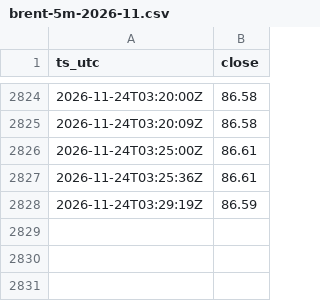
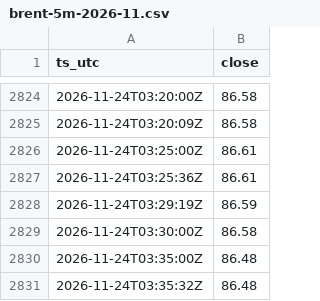
Before and after one commit to Vincent-watchoil/oil-watch, a CSV file: data/brent-5m-2026-11.csv, drawn as a sheet; only a part is shown, gaps mark what is left out; the diff names each change by its address in the sheet, - before the commit and + after, or states it on an @@ line.

```diff
--- a/data/brent-5m-2026-11.csv
+++ b/data/brent-5m-2026-11.csv
+row 2829: 2026-11-24T03:30:00Z | 86.58
+row 2830: 2026-11-24T03:35:00Z | 86.48
+row 2831: 2026-11-24T03:35:32Z | 86.48
```
Also changed, not shown: data/wti-5m-2026-11.csv, 1 other file.
